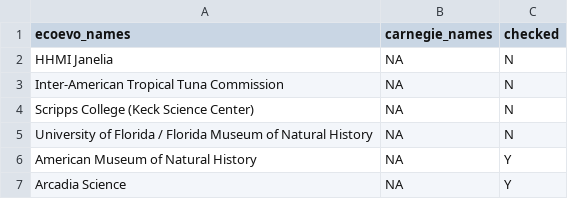
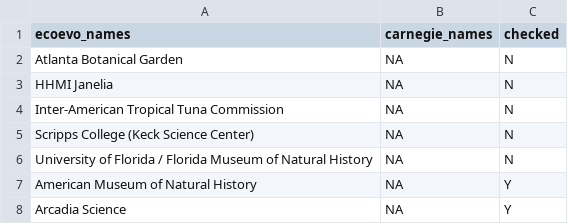
Before and after one commit to eddelbuettel/ecoevojobsR, a CSV file: data-raw/aliases_new1.csv, drawn as a sheet; only a part is shown.

```diff
--- a/data-raw/aliases_new1.csv
+++ b/data-raw/aliases_new1.csv
@@ -1,2 +1,3 @@
 "ecoevo_names","carnegie_names","checked"
+"Atlanta Botanical Garden",NA,"N"
 "HHMI Janelia",NA,"N"
```
Also changed, not shown: data-raw/ecoevojobsR_faculty.csv, 1 other file.
